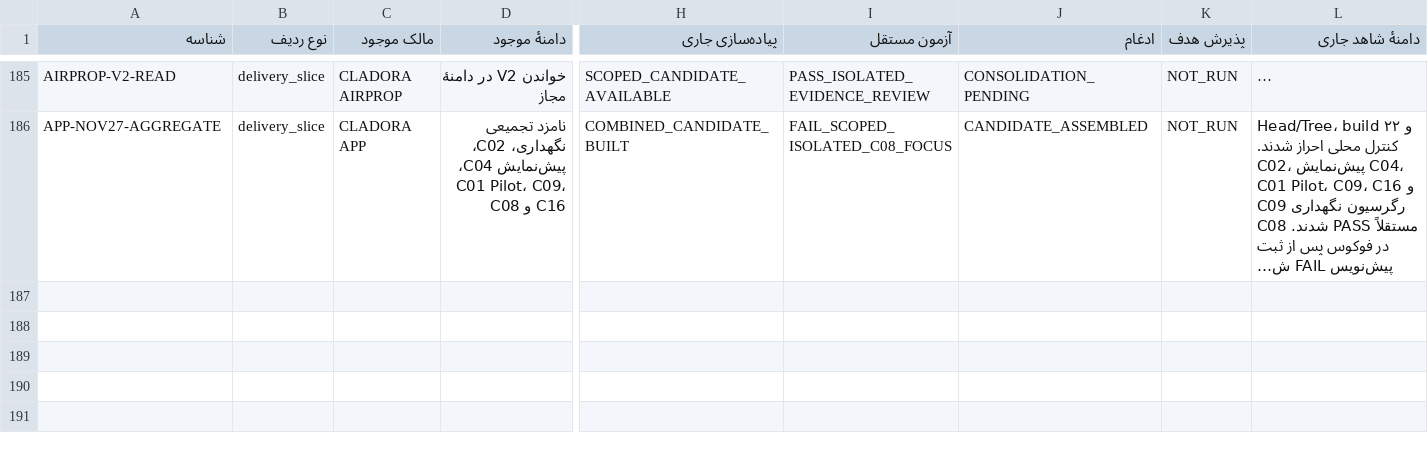
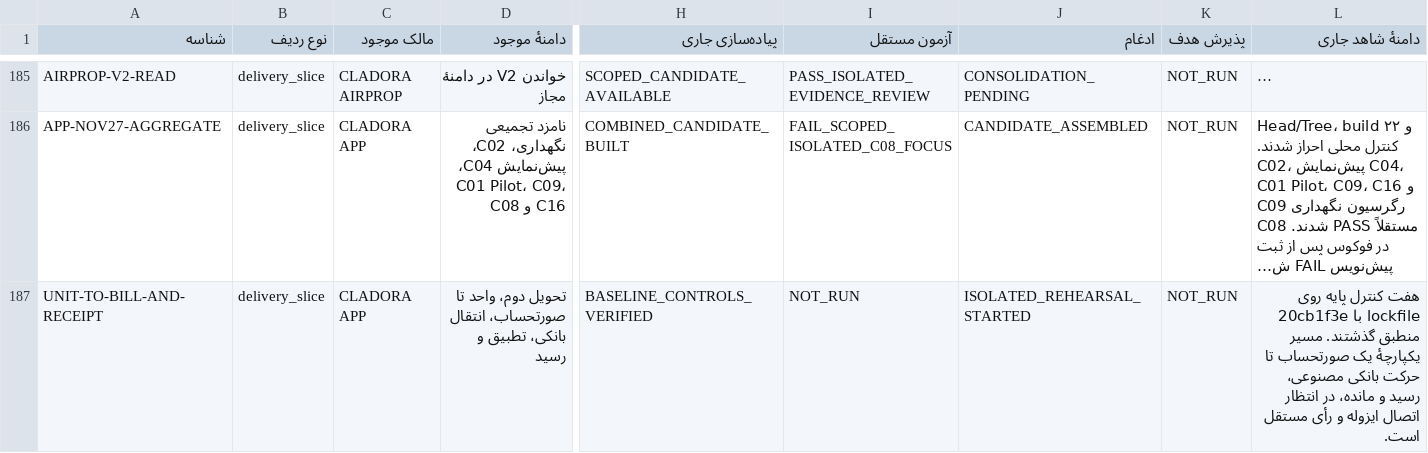
Before and after one commit to ontripai/cladora-website, a CSV file: docs/control/programme-tracker/register.csv, drawn as a sheet; only a part is shown, gaps mark what is left out; long unchanged cells end in …; rows hold the shown columns only; the diff names each change by its address in the sheet, - before the commit and + after, or states it on an @@ line.

Commit message:
Start the unit-to-bill-and-receipt rehearsal

```diff
--- a/docs/control/programme-tracker/register.csv
+++ b/docs/control/programme-tracker/register.csv
+row 187: UNIT-TO-BILL-AND-RECEIPT | delivery_slice | CLADORA APP | تحویل دوم، واحد تا صورتحساب، انتقال بانکی، تطبیق و رسید | BASELINE_CONTROLS_VERIFIED | NOT_RUN | ISOLATED_REHEARSAL_STARTED | NOT_RUN | هفت کنترل پایه روی 20cb1f3e با lockfile منطبق گذشتند. مسیر یکپارچهٔ یک صورتحساب تا حرکت بانکی مصنوعی، رسید و مانده، در انتظار اتصال ایزوله و رأی مستقل است.
```
Also changed, not shown: 1 other file.
